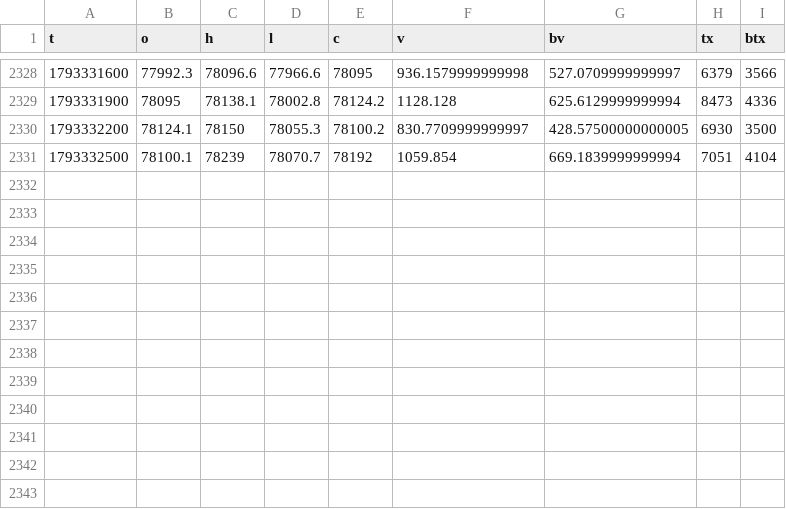
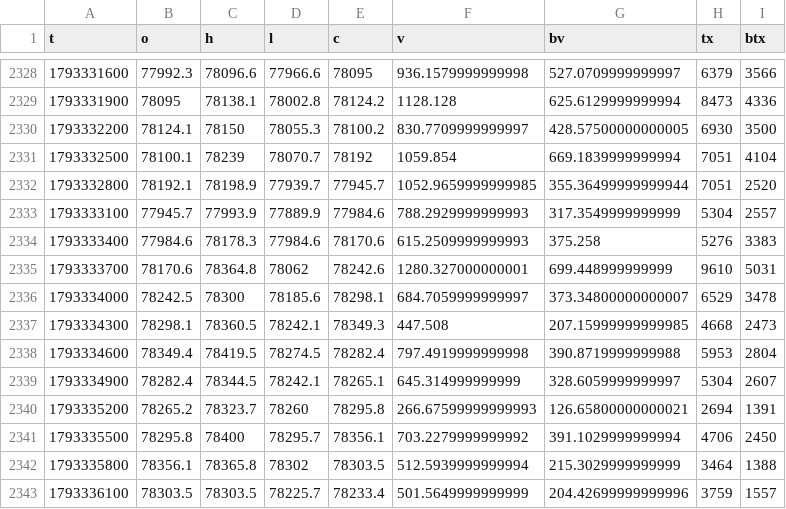
Before and after one commit to wahyunugi/liqmap-data, a CSV file: data/ohlcv/5min/BTCUSDT_2026-10.csv, drawn as a sheet; only a part is shown, gaps mark what is left out.

```diff
--- a/data/ohlcv/5min/BTCUSDT_2026-10.csv
+++ b/data/ohlcv/5min/BTCUSDT_2026-10.csv
@@ -2331 +2331,13 @@ t,o,h,l,c,v,bv,tx,btx
 1793332500,78100.1,78239,78070.7,78192,1059.854,669.1839999999994,7051,4104
+1793332800,78192.1,78198.9,77939.7,77945.7,1052.9659999999985,355.36499999999944,7051,2520
+1793333100,77945.7,77993.9,77889.9,77984.6,788.2929999999993,317.3549999999999,5304,2557
+1793333400,77984.6,78178.3,77984.6,78170.6,615.2509999999993,375.258,5276,3383
+1793333700,78170.6,78364.8,78062,78242.6,1280.327000000001,699.448999999999,9610,5031
+1793334000,78242.5,78300,78185.6,78298.1,684.7059999999997,373.34800000000007,6529,3478
+1793334300,78298.1,78360.5,78242.1,78349.3,447.508,207.15999999999985,4668,2473
+1793334600,78349.4,78419.5,78274.5,78282.4,797.4919999999998,390.8719999999988,5953,2804
+1793334900,78282.4,78344.5,78242.1,78265.1,645.314999999999,328.6059999999997,5304,2607
+1793335200,78265.2,78323.7,78260,78295.8,266.67599999999993,126.65800000000021,2694,1391
+1793335500,78295.8,78400,78295.7,78356.1,703.2279999999992,391.1029999999994,4706,2450
+1793335800,78356.1,78365.8,78302,78303.5,512.5939999999994,215.3029999999999,3464,1388
+1793336100,78303.5,78303.5,78225.7,78233.4,501.5649999999999,204.42699999999996,3759,1557
```
Also changed, not shown: data/ohlcv/1min/BTCUSDT_2026-10.csv, data/ohlcv/1min/ETHUSDT_2026-10.csv, 11 other files.
